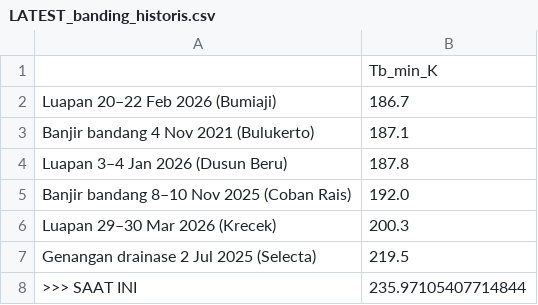
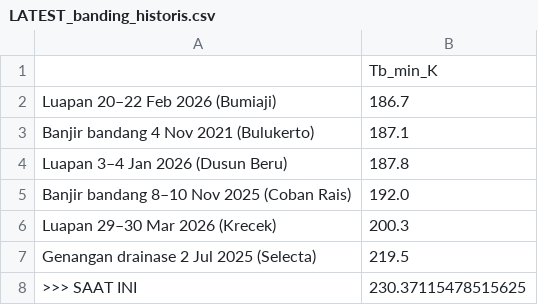
Before and after one commit to bagus2018/pantau-awan-batu, a CSV file: output/LATEST_banding_historis.csv, drawn as a sheet.

```diff
--- a/output/LATEST_banding_historis.csv
+++ b/output/LATEST_banding_historis.csv
@@ -7,2 +7,2 @@ Luapan 29–30 Mar 2026 (Krecek),200.3
 Genangan drainase 2 Jul 2025 (Selecta),219.5
->>> SAAT INI,235.97105407714844
+>>> SAAT INI,230.37115478515625
```
Also changed, not shown: output/LATEST_deret_awan.csv, output/log_cek_himawari_batu.csv, 4 other files.
